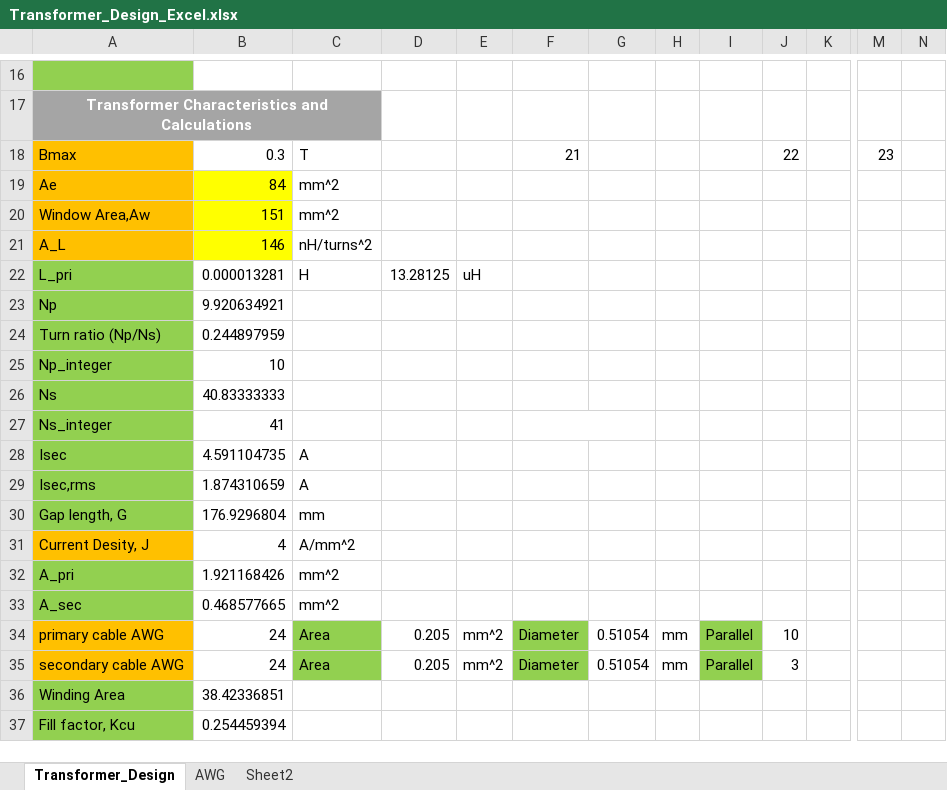
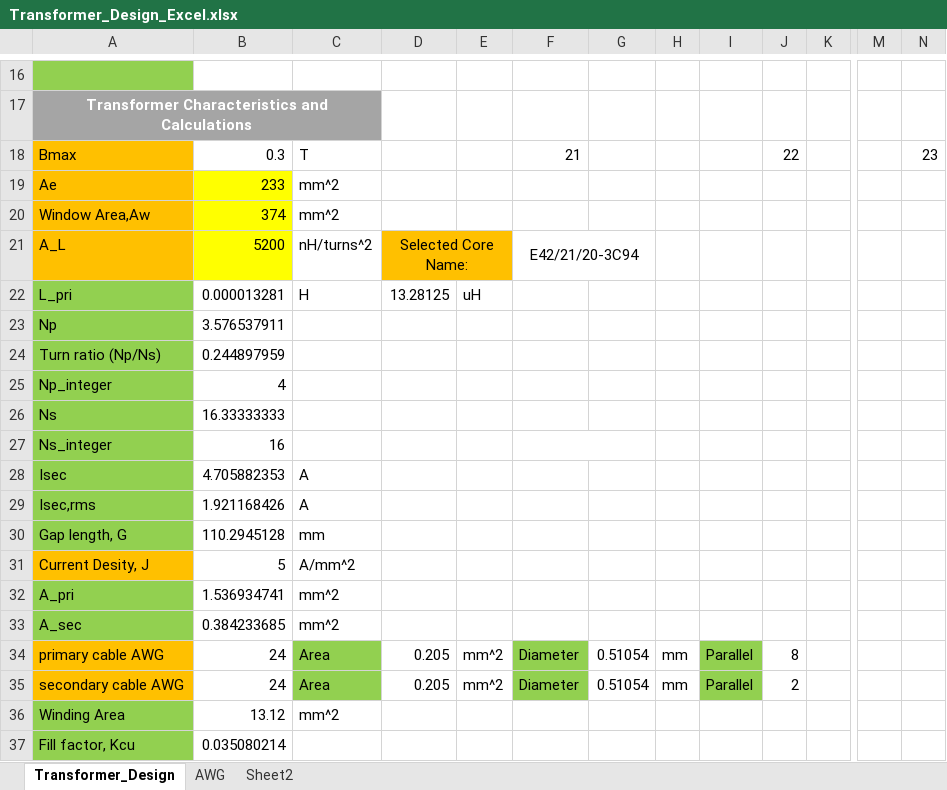
Before and after one commit to ahmetcan-akuz/Optimus-Primary-Winding, an Excel workbook: Magnetic Design/Transformer_Design_Excel.xlsx, sheet Transformer_Design, drawn as a sheet; only a part is shown, gaps mark what is left out; values as stored, in another font and other column widths than the file's, no borders; charts and pictures not drawn; the diff names each change by its address in the sheet, - before the commit and + after, or states it on an @@ line.

Commit message:
Magnetic Design Updated
Datasheet of core also added to repo.

```diff
--- a/Magnetic Design/Transformer_Design_Excel.xlsx (sheet Transformer_Design)
+++ b/Magnetic Design/Transformer_Design_Excel.xlsx (sheet Transformer_Design)
-M18: 23
+M18: (empty)
-N18: (empty)
+N18: 23
-B19: 84
+B19: 233
-B20: 151
+B20: 374
-B21: 146
+B21: 5200
-D21: (empty)
+D21: Selected Core Name:
-D21:E21 fill: none
+D21:E21 fill: #FFC000
+D21:E21 merged
-F21: (empty)
+F21: E42/21/20-3C94
+F21:G21 merged
-B23: 9.920634921
+B23: 3.576537911
-B25: 10
+B25: 4
-B26: 40.83333333
+B26: 16.33333333
-B27: 41
+B27: 16
-B28: 4.591104735
+B28: 4.705882353
-B29: 1.874310659
+B29: 1.921168426
-B30: 176.9296804
+B30: 110.2945128
-B31: 4
+B31: 5
-B32: 1.921168426
+B32: 1.536934741
-B33: 0.468577665
+B33: 0.384233685
-J34: 10
+J34: 8
-J35: 3
+J35: 2
-B36: 38.42336851
+B36: 13.12
-C36: (empty)
+C36: mm^2
-B37: 0.254459394
+B37: 0.035080214
```
Also changed, not shown: sheet AWG, formulas that keep their value, charts or pictures, 1 other file.
